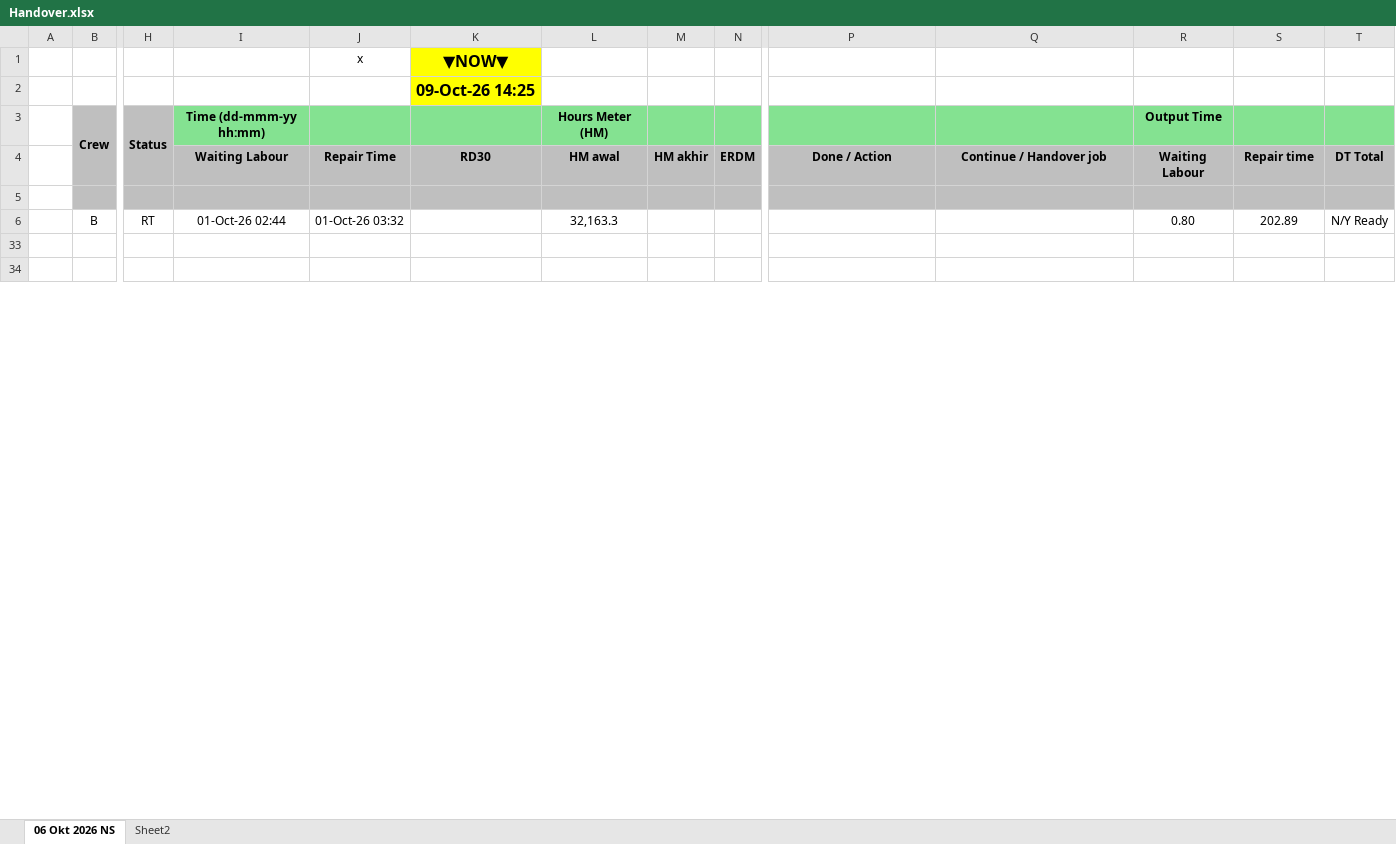
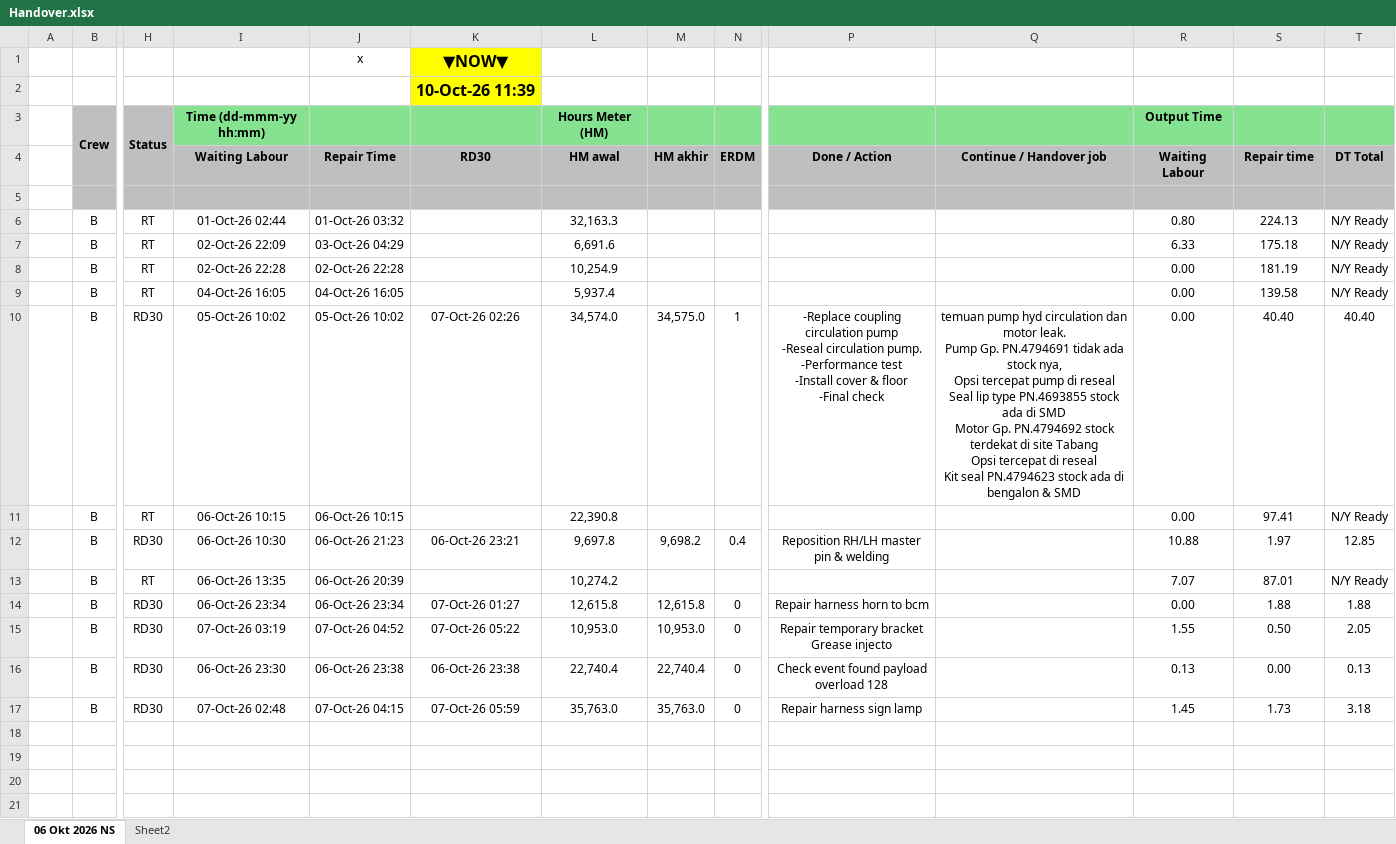
Before and after one commit to mismail26934-hub/tu-rental-downtime, an Excel workbook: Handover.xlsx, sheet 06 Okt 2026 NS, drawn as a sheet; only a part is shown, gaps mark what is left out; values as stored, in another font and other column widths than the file's, no borders; conditional formats and table styles not drawn; rows hold the shown columns only; ↵ is a line break in a cell; the diff covers the shown part only; the diff names each change by its address in the sheet, - before the commit and + after, or states it on an @@ line.

```diff
--- a/Handover.xlsx (sheet 06 Okt 2026 NS)
+++ b/Handover.xlsx (sheet 06 Okt 2026 NS)
-K2: 09-Oct-26 14:25
+K2: 10-Oct-26 11:39
-S6: 202.89
+S6: 224.13
+row 7:  | B | RT | 02-Oct-26 22:09 | 03-Oct-26 04:29 |  | 6,691.6 |  |  |  |  | 6.33 | 175.18 | N/Y Ready
+row 8:  | B | RT | 02-Oct-26 22:28 | 02-Oct-26 22:28 |  | 10,254.9 |  |  |  |  | 0.00 | 181.19 | N/Y Ready
+row 9:  | B | RT | 04-Oct-26 16:05 | 04-Oct-26 16:05 |  | 5,937.4 |  |  |  |  | 0.00 | 139.58 | N/Y Ready
@@ row 10 unhidden:  | B | RD30 | 05-Oct-26 10:02 | 05-Oct-26 10:02 | 07-Oct-26 02:26 | 34,574.0 | 34,575.0 | 1 | -Replace coupling circulation pump ↵ -Reseal circulation pump. ↵ -Performance test ↵ -Install cover & floor ↵ -Final check | temuan pump hyd circulation dan motor leak. ↵ Pump Gp. PN.4794691 tidak ada stock nya, ↵ Opsi tercepat pump di reseal ↵ Seal lip type PN.4693855 stock ada di SMD ↵ Motor Gp. PN.4794692 stock terdekat di site Tabang ↵ Opsi tercepat di reseal ↵ Kit seal PN.4794623 stock ada di bengalon & SMD | 0.00 | 40.40 | 40.40 @@
+row 11:  | B | RT | 06-Oct-26 10:15 | 06-Oct-26 10:15 |  | 22,390.8 |  |  |  |  | 0.00 | 97.41 | N/Y Ready
@@ row 12 unhidden:  | B | RD30 | 06-Oct-26 10:30 | 06-Oct-26 21:23 | 06-Oct-26 23:21 | 9,697.8 | 9,698.2 | 0.4 | Reposition RH/LH master pin & welding |  | 10.88 | 1.97 | 12.85 @@
+row 13:  | B | RT | 06-Oct-26 13:35 | 06-Oct-26 20:39 |  | 10,274.2 |  |  |  |  | 7.07 | 87.01 | N/Y Ready
@@ row 14 unhidden:  | B | RD30 | 06-Oct-26 23:34 | 06-Oct-26 23:34 | 07-Oct-26 01:27 | 12,615.8 | 12,615.8 | 0 | Repair harness horn to bcm |  | 0.00 | 1.88 | 1.88 @@
@@ row 15 unhidden:  | B | RD30 | 07-Oct-26 03:19 | 07-Oct-26 04:52 | 07-Oct-26 05:22 | 10,953.0 | 10,953.0 | 0 | Repair temporary bracket Grease injecto |  | 1.55 | 0.50 | 2.05 @@
@@ row 16 unhidden:  | B | RD30 | 06-Oct-26 23:30 | 06-Oct-26 23:38 | 06-Oct-26 23:38 | 22,740.4 | 22,740.4 | 0 | Check event found payload overload 128 |  | 0.13 | 0.00 | 0.13 @@
@@ row 17 unhidden:  | B | RD30 | 07-Oct-26 02:48 | 07-Oct-26 04:15 | 07-Oct-26 05:59 | 35,763.0 | 35,763.0 | 0 | Repair harness sign lamp |  | 1.45 | 1.73 | 3.18 @@
+row 20: (empty)
+row 21: (empty)
```
Also changed, not shown: 3 added rows, 10 hidden or unhidden rows and 1 edited cell elsewhere in this sheet, sheet Sheet2, hidden cells, PA Projection_OHT Rental_Rev2.xlsx, 10 other files.
